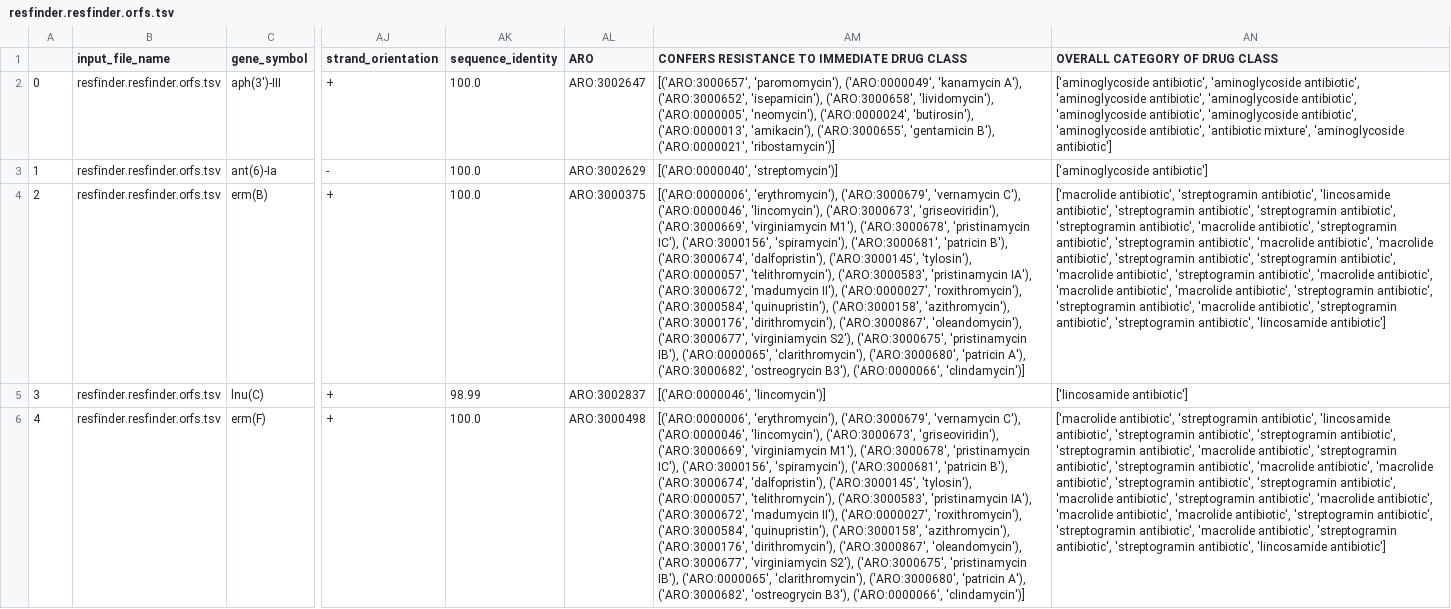
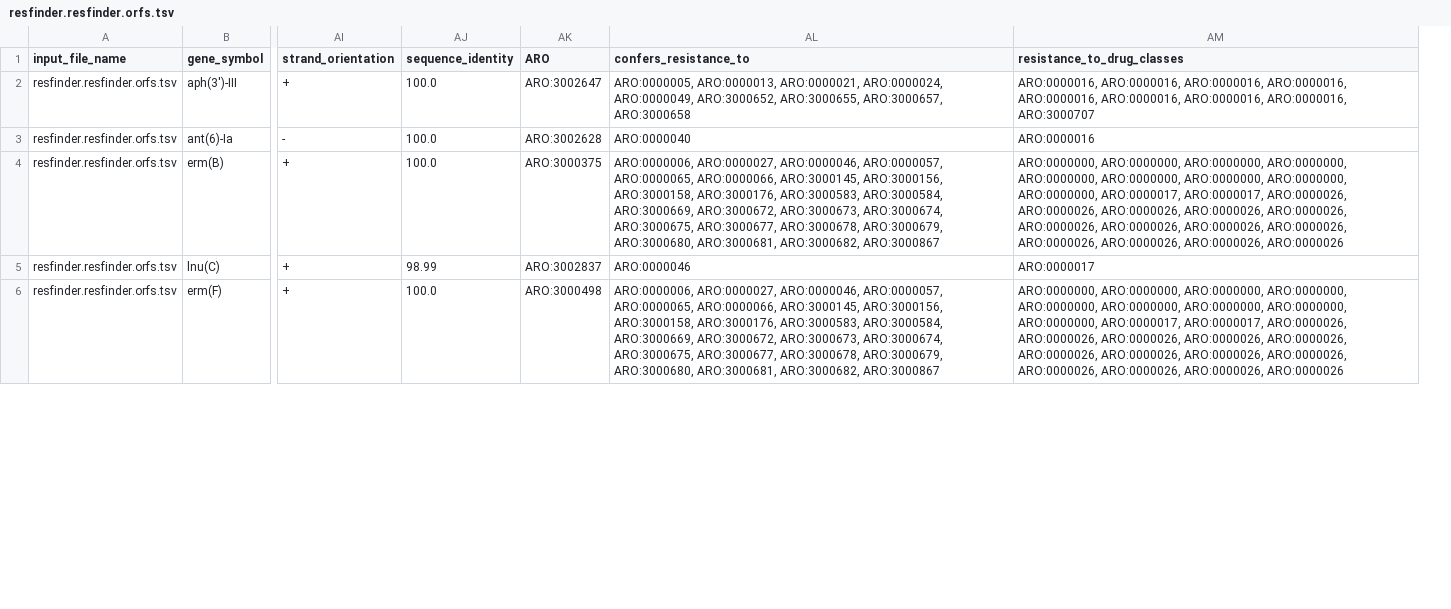
Before and after one commit to BigDataBiology/argNorm, a TSV file: outputs/hamronized/resfinder.resfinder.orfs.tsv, drawn as a sheet; only a part is shown, gaps mark what is left out; removed rows and columns are numbered as before the commit, all else as after; the diff covers the shown part only; the diff names each change by its address in the sheet, - before the commit and + after, or states it on an @@ line.

```diff
--- a/outputs/hamronized/resfinder.resfinder.orfs.tsv
+++ b/outputs/hamronized/resfinder.resfinder.orfs.tsv
-column A, rows 2-6: 0 | 1 | 2 | 3 | 4
-column AM, rows 1-6: CONFERS RESISTANCE TO IMMEDIATE DRUG CLASS | [('ARO:3000657', 'paromomycin'), ('ARO:0000049', 'kanamycin A'), ('ARO:3000652', 'isepamicin'), ('ARO:3000658', 'lividomycin'), ('ARO:0000005', 'neomycin'), ('ARO:0000024', 'butirosin'), ('ARO:0000013', 'amikacin'), ('ARO:3000655', 'gentamicin B'), ('ARO:0000021', 'ribostamycin')] | [('ARO:0000040', 'streptomycin')] | [('ARO:0000006', 'erythromycin'), ('ARO:3000679', 'vernamycin C'), ('ARO:0000046', 'lincomycin'), ('ARO:3000673', 'griseoviridin'), ('ARO:3000669', 'virginiamycin M1'), ('ARO:3000678', 'pristinamycin IC'), ('ARO:3000156', 'spiramycin'), ('ARO:3000681', 'patricin B'), ('ARO:3000674', 'dalfopristin'), ('ARO:3000145', 'tylosin'), ('ARO:0000057', 'telithromycin'), ('ARO:3000583', 'pristinamycin IA'), ('ARO:3000672', 'madumycin II'), ('ARO:0000027', 'roxithromycin'), ('ARO:3000584', 'quinupristin'), ('ARO:3000158', 'azithromycin'), ('ARO:3000176', 'dirithromycin'), ('ARO:3000867', 'oleandomycin'), ('ARO:3000677', 'virginiamycin S2'), ('ARO:3000675', 'pristinamycin IB'), ('ARO:0000065', 'clarithromycin'), ('ARO:3000680', 'patricin A'), ('ARO:3000682', 'ostreogrycin B3'), ('ARO:0000066', 'clindamycin')] | [('ARO:0000046', 'lincomycin')] | [('ARO:0000006', 'erythromycin'), ('ARO:3000679', 'vernamycin C'), ('ARO:0000046', 'lincomycin'), ('ARO:3000673', 'griseoviridin'), ('ARO:3000669', 'virginiamycin M1'), ('ARO:3000678', 'pristinamycin IC'), ('ARO:3000156', 'spiramycin'), ('ARO:3000681', 'patricin B'), ('ARO:3000674', 'dalfopristin'), ('ARO:3000145', 'tylosin'), ('ARO:0000057', 'telithromycin'), ('ARO:3000583', 'pristinamycin IA'), ('ARO:3000672', 'madumycin II'), ('ARO:0000027', 'roxithromycin'), ('ARO:3000584', 'quinupristin'), ('ARO:3000158', 'azithromycin'), ('ARO:3000176', 'dirithromycin'), ('ARO:3000867', 'oleandomycin'), ('ARO:3000677', 'virginiamycin S2'), ('ARO:3000675', 'pristinamycin IB'), ('ARO:0000065', 'clarithromycin'), ('ARO:3000680', 'patricin A'), ('ARO:3000682', 'ostreogrycin B3'), ('ARO:0000066', 'clindamycin')]
-column AN (OVERALL CATEGORY OF DRUG CLASS), rows 2-6: ['aminoglycoside antibiotic', 'aminoglycoside antibiotic', 'aminoglycoside antibiotic', 'aminoglycoside antibiotic', 'aminoglycoside antibiotic', 'aminoglycoside antibiotic', 'aminoglycoside antibiotic', 'antibiotic mixture', 'aminoglycoside antibiotic'] | ['aminoglycoside antibiotic'] | ['macrolide antibiotic', 'streptogramin antibiotic', 'lincosamide antibiotic', 'streptogramin antibiotic', 'streptogramin antibiotic', 'streptogramin antibiotic', 'macrolide antibiotic', 'streptogramin antibiotic', 'streptogramin antibiotic', 'macrolide antibiotic', 'macrolide antibiotic', 'streptogramin antibiotic', 'streptogramin antibiotic', 'macrolide antibiotic', 'streptogramin antibiotic', 'macrolide antibiotic', 'macrolide antibiotic', 'macrolide antibiotic', 'streptogramin antibiotic', 'streptogramin antibiotic', 'macrolide antibiotic', 'streptogramin antibiotic', 'streptogramin antibiotic', 'lincosamide antibiotic'] | ['lincosamide antibiotic'] | ['macrolide antibiotic', 'streptogramin antibiotic', 'lincosamide antibiotic', 'streptogramin antibiotic', 'streptogramin antibiotic', 'streptogramin antibiotic', 'macrolide antibiotic', 'streptogramin antibiotic', 'streptogramin antibiotic', 'macrolide antibiotic', 'macrolide antibiotic', 'streptogramin antibiotic', 'streptogramin antibiotic', 'macrolide antibiotic', 'streptogramin antibiotic', 'macrolide antibiotic', 'macrolide antibiotic', 'macrolide antibiotic', 'streptogramin antibiotic', 'streptogramin antibiotic', 'macrolide antibiotic', 'streptogramin antibiotic', 'streptogramin antibiotic', 'lincosamide antibiotic']
+column AL (confers_resistance_to), rows 2-6: ARO:0000005, ARO:0000013, ARO:0000021, ARO:0000024, ARO:0000049, ARO:3000652, ARO:3000655, ARO:3000657, ARO:3000658 | ARO:0000040 | ARO:0000006, ARO:0000027, ARO:0000046, ARO:0000057, ARO:0000065, ARO:0000066, ARO:3000145, ARO:3000156, ARO:3000158, ARO:3000176, ARO:3000583, ARO:3000584, ARO:3000669, ARO:3000672, ARO:3000673, ARO:3000674, ARO:3000675, ARO:3000677, ARO:3000678, ARO:3000679, ARO:3000680, ARO:3000681, ARO:3000682, ARO:3000867 | ARO:0000046 | ARO:0000006, ARO:0000027, ARO:0000046, ARO:0000057, ARO:0000065, ARO:0000066, ARO:3000145, ARO:3000156, ARO:3000158, ARO:3000176, ARO:3000583, ARO:3000584, ARO:3000669, ARO:3000672, ARO:3000673, ARO:3000674, ARO:3000675, ARO:3000677, ARO:3000678, ARO:3000679, ARO:3000680, ARO:3000681, ARO:3000682, ARO:3000867
+column AM (resistance_to_drug_classes), rows 2-6: ARO:0000016, ARO:0000016, ARO:0000016, ARO:0000016, ARO:0000016, ARO:0000016, ARO:0000016, ARO:0000016, ARO:3000707 | ARO:0000016 | ARO:0000000, ARO:0000000, ARO:0000000, ARO:0000000, ARO:0000000, ARO:0000000, ARO:0000000, ARO:0000000, ARO:0000000, ARO:0000017, ARO:0000017, ARO:0000026, ARO:0000026, ARO:0000026, ARO:0000026, ARO:0000026, ARO:0000026, ARO:0000026, ARO:0000026, ARO:0000026, ARO:0000026, ARO:0000026, ARO:0000026, ARO:0000026 | ARO:0000017 | ARO:0000000, ARO:0000000, ARO:0000000, ARO:0000000, ARO:0000000, ARO:0000000, ARO:0000000, ARO:0000000, ARO:0000000, ARO:0000017, ARO:0000017, ARO:0000026, ARO:0000026, ARO:0000026, ARO:0000026, ARO:0000026, ARO:0000026, ARO:0000026, ARO:0000026, ARO:0000026, ARO:0000026, ARO:0000026, ARO:0000026, ARO:0000026
-AK3 (ARO): ARO:3002629
+AK3 (ARO): ARO:3002628
```
Also changed, not shown: 3 edited cells elsewhere in this file, outputs/hamronized/amrfinderplus.ncbi.orfs.tsv, outputs/hamronized/resfinder.resfinder.reads.tsv, 19 other files.
